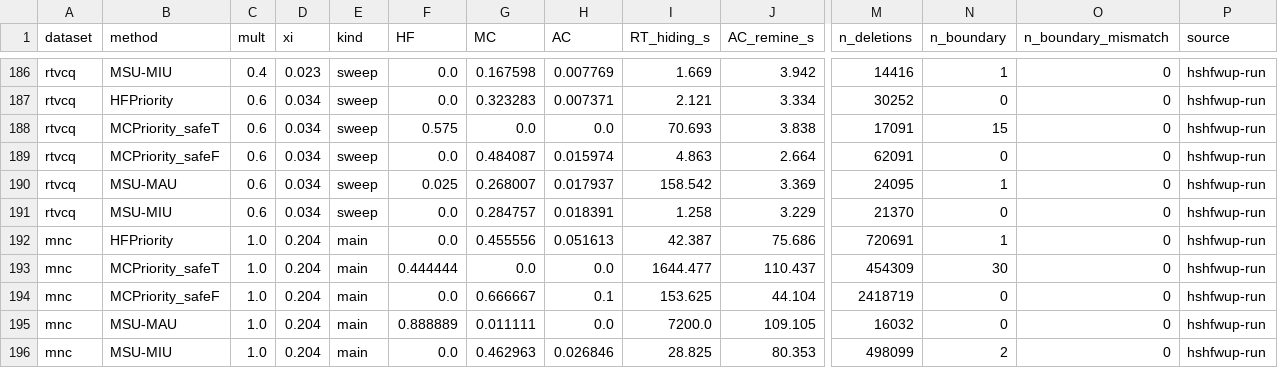
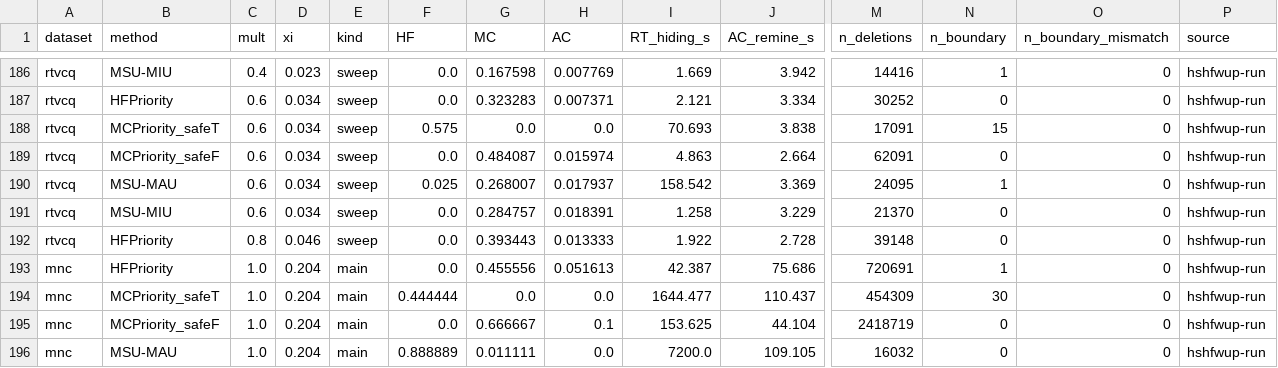
Before and after one commit to TrungDuong83/FWI_hiding_system, a CSV file: results/summary.csv, drawn as a sheet; only a part is shown, gaps mark what is left out; the shorter side is filled out with more unchanged rows; rows hold the shown columns only; the diff names each change by its address in the sheet, - before the commit and + after, or states it on an @@ line.

```diff
--- a/results/summary.csv
+++ b/results/summary.csv
+row 192: rtvcq | HFPriority | 0.8 | 0.046 | sweep | 0.0 | 0.393443 | 0.013333 | 1.922 | 2.728 | 39148 | 0 | 0 | hshfwup-run
```
Also changed, not shown: 3 other files.
